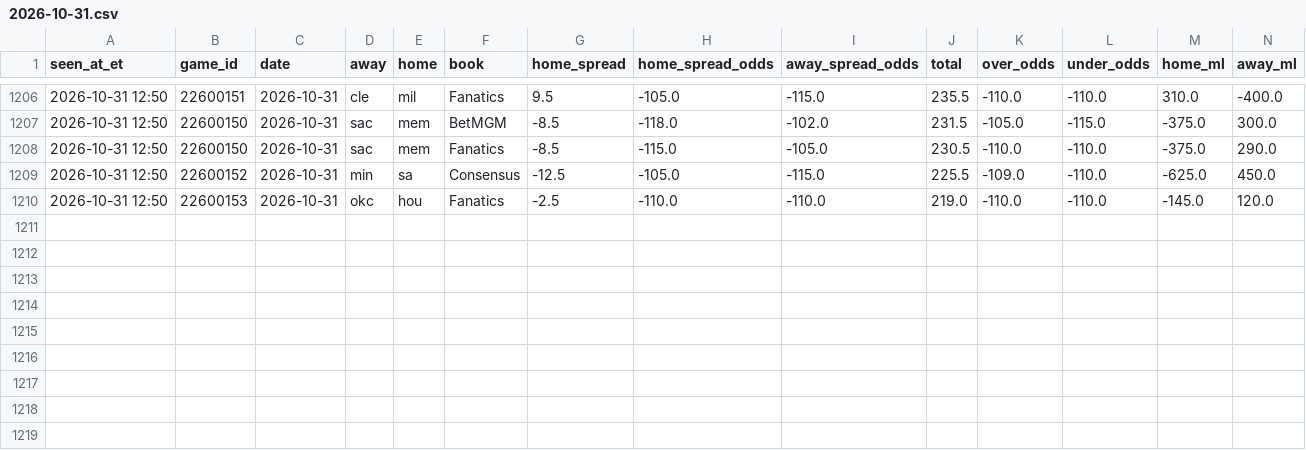
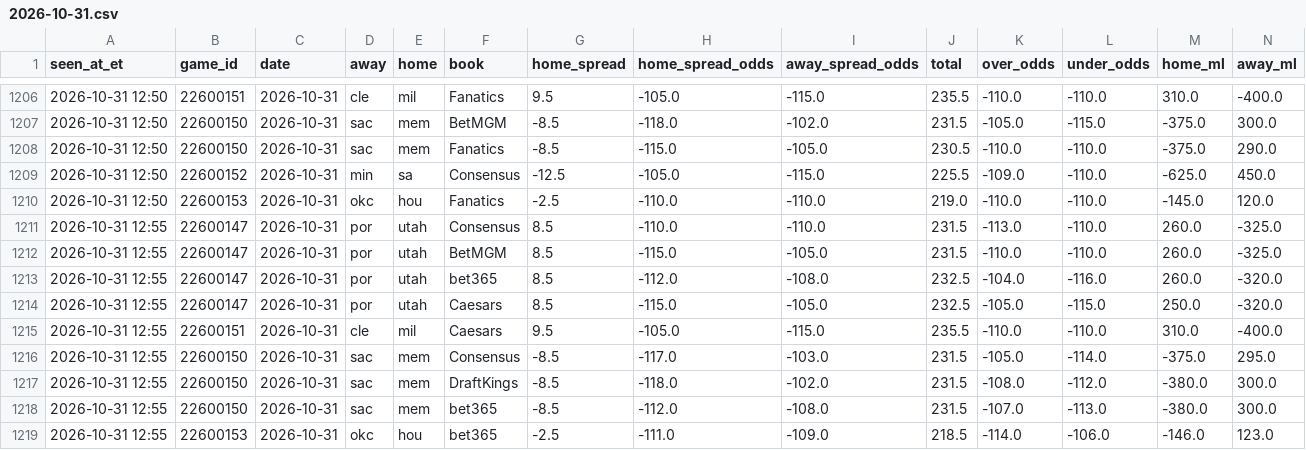
Before and after one commit to JeffreyD24/nba-mixed-model, a CSV file: research/books/2026-10-31.csv, drawn as a sheet; only a part is shown, gaps mark what is left out.

```diff
--- a/research/books/2026-10-31.csv
+++ b/research/books/2026-10-31.csv
@@ -1210 +1210,10 @@ seen_at_et,game_id,date,away,home,book,home_spread,home_spread_odds,away_spread_
 2026-10-31 12:50,22600153,2026-10-31,okc,hou,Fanatics,-2.5,-110.0,-110.0,219.0,-110.0,-110.0,-145.0,120.0
+2026-10-31 12:55,22600147,2026-10-31,por,utah,Consensus,8.5,-110.0,-110.0,231.5,-113.0,-110.0,260.0,-325.0
+2026-10-31 12:55,22600147,2026-10-31,por,utah,BetMGM,8.5,-115.0,-105.0,231.5,-110.0,-110.0,260.0,-325.0
+2026-10-31 12:55,22600147,2026-10-31,por,utah,bet365,8.5,-112.0,-108.0,232.5,-104.0,-116.0,260.0,-320.0
+2026-10-31 12:55,22600147,2026-10-31,por,utah,Caesars,8.5,-115.0,-105.0,232.5,-105.0,-115.0,250.0,-320.0
+2026-10-31 12:55,22600151,2026-10-31,cle,mil,Caesars,9.5,-105.0,-115.0,235.5,-110.0,-110.0,310.0,-400.0
+2026-10-31 12:55,22600150,2026-10-31,sac,mem,Consensus,-8.5,-117.0,-103.0,231.5,-105.0,-114.0,-375.0,295.0
+2026-10-31 12:55,22600150,2026-10-31,sac,mem,DraftKings,-8.5,-118.0,-102.0,231.5,-108.0,-112.0,-380.0,300.0
+2026-10-31 12:55,22600150,2026-10-31,sac,mem,bet365,-8.5,-112.0,-108.0,231.5,-107.0,-113.0,-380.0,300.0
+2026-10-31 12:55,22600153,2026-10-31,okc,hou,bet365,-2.5,-111.0,-109.0,218.5,-114.0,-106.0,-146.0,123.0
```
Also changed, not shown: research/check_log.csv, research/odds/2026-10-31.csv, 5 other files.
